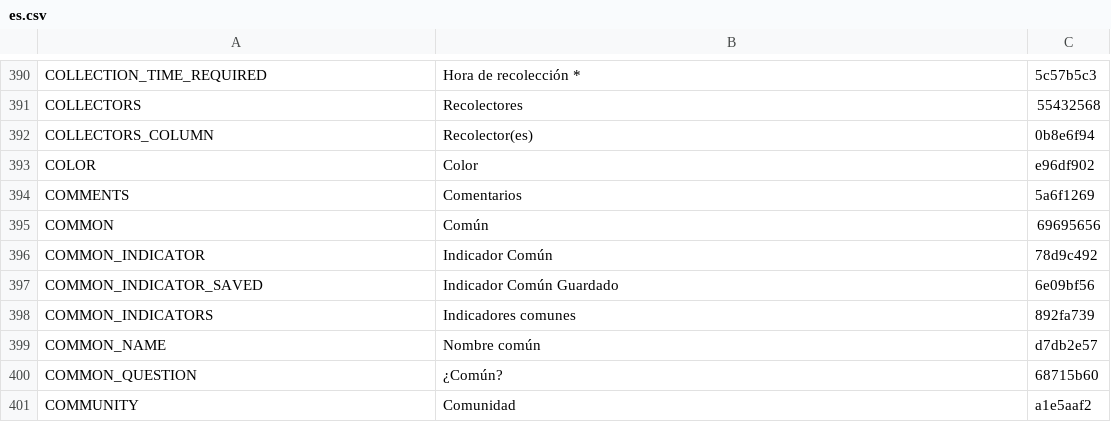
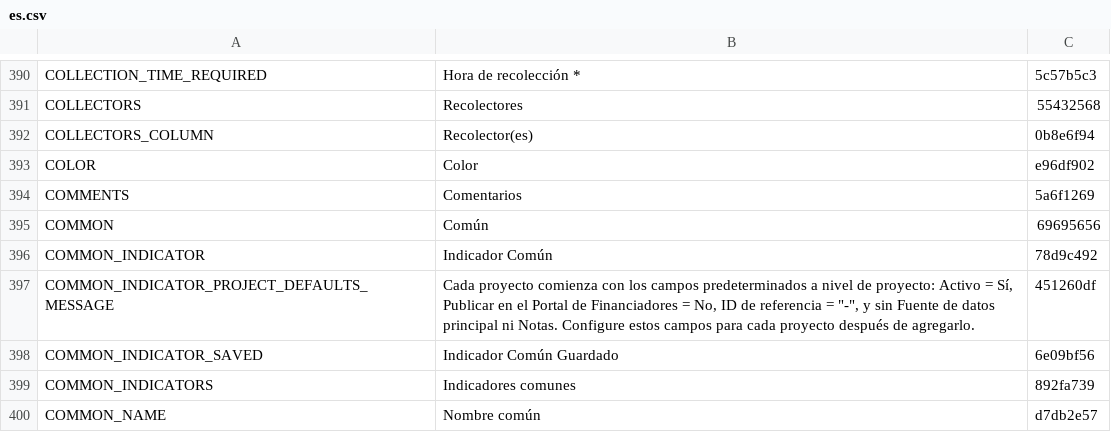
Before and after one commit to terraware/terraware-web, a CSV file: src/strings/csv/es.csv, drawn as a sheet; only a part is shown, gaps mark what is left out; the shorter side is filled out with more unchanged rows.

```diff
--- a/src/strings/csv/es.csv
+++ b/src/strings/csv/es.csv
@@ -397,2 +397,3 @@ COMMON,Común,69695656
 COMMON_INDICATOR,Indicador Común,78d9c492
+COMMON_INDICATOR_PROJECT_DEFAULTS_MESSAGE,"Cada proyecto comienza con los campos predeterminados a nivel de proyecto: Activo = Sí, Publicar en el Portal de Financiadores = No, ID de referencia = ""-"", y sin Fuente de datos principal ni Notas. Configure estos campos para cada proyecto después de agregarlo.",451260df
 COMMON_INDICATOR_SAVED,Indicador Común Guardado,6e09bf56
```
Also changed, not shown: src/strings/csv/en.csv, src/strings/csv/fr.csv, 2 other files.
